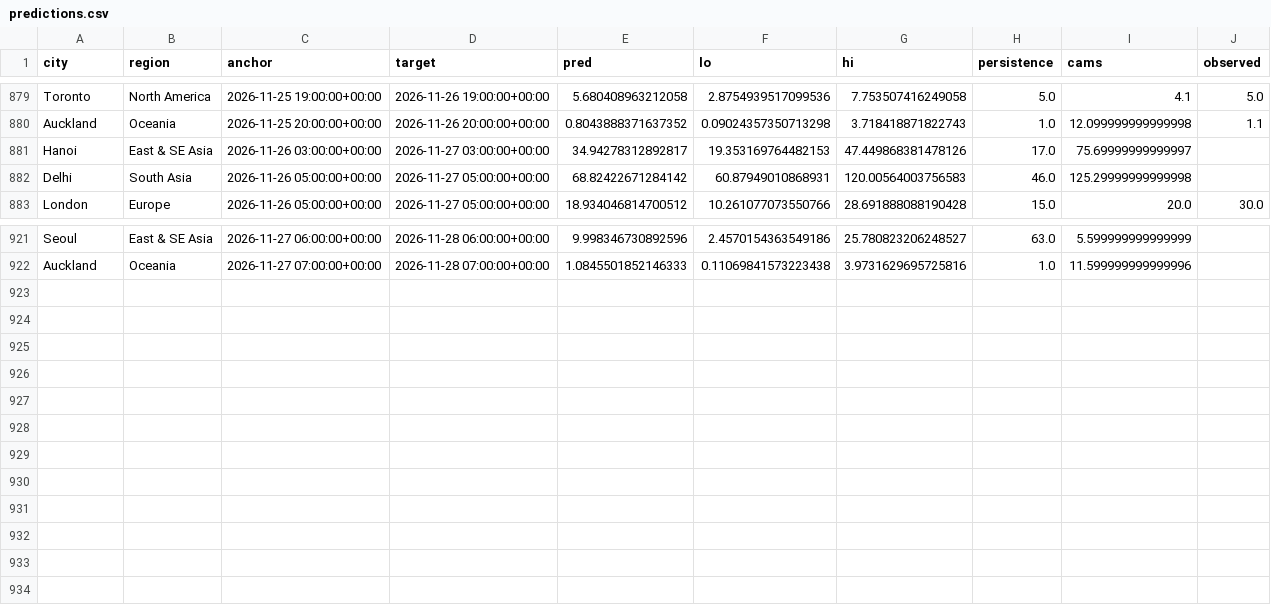
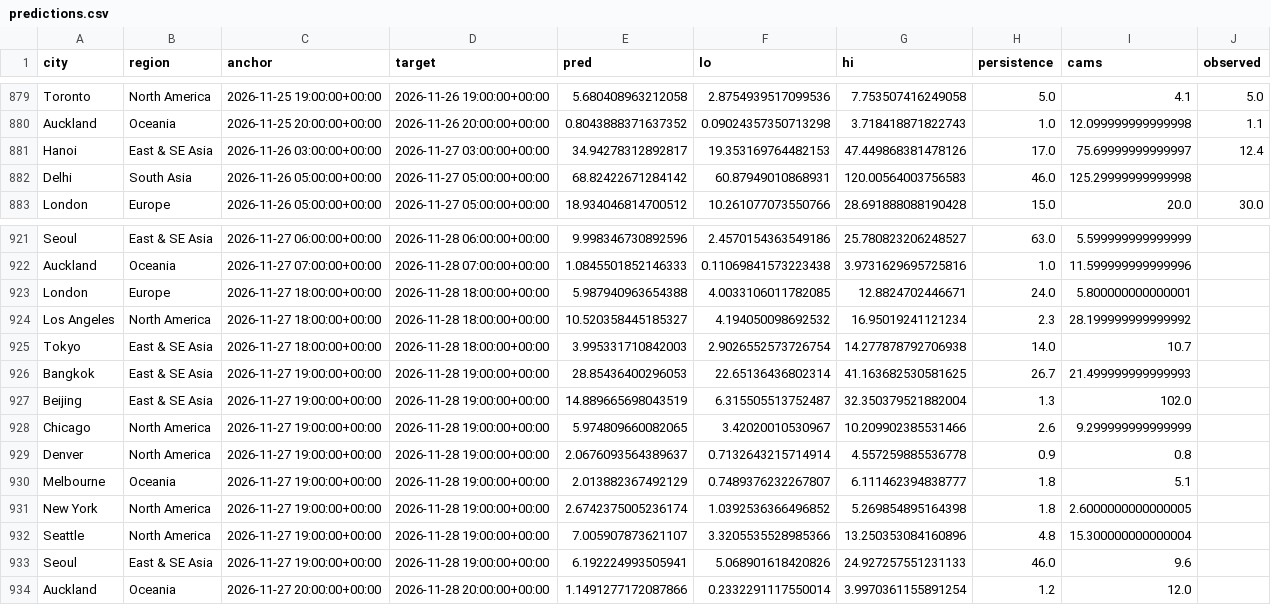
Before and after one commit to akhtarayan57/weather-radar-ai, a CSV file: data/live/predictions.csv, drawn as a sheet; only a part is shown, gaps mark what is left out; the diff covers the shown part only.

Commit message:
live predictions

```diff
--- a/data/live/predictions.csv
+++ b/data/live/predictions.csv
@@ -880,3 +880,3 @@ Toronto,North America,2026-11-25 19:00:00+00:00,2026-11-26 19:00:00+00:00,5.6804
 Auckland,Oceania,2026-11-25 20:00:00+00:00,2026-11-26 20:00:00+00:00,0.8043888371637352,0.09024357350713298,3.718418871822743,1.0,12.099999999999998,1.1
-Hanoi,East & SE Asia,2026-11-26 03:00:00+00:00,2026-11-27 03:00:00+00:00,34.94278312892817,19.353169764482153,47.449868381478126,17.0,75.69999999999997,
+Hanoi,East & SE Asia,2026-11-26 03:00:00+00:00,2026-11-27 03:00:00+00:00,34.94278312892817,19.353169764482153,47.449868381478126,17.0,75.69999999999997,12.4
 Delhi,South Asia,2026-11-26 05:00:00+00:00,2026-11-27 05:00:00+00:00,68.82422671284142,60.87949010868931,120.00564003756583,46.0,125.29999999999998,
@@ -922 +922,13 @@ Seoul,East & SE Asia,2026-11-27 06:00:00+00:00,2026-11-28 06:00:00+00:00,9.99834
 Auckland,Oceania,2026-11-27 07:00:00+00:00,2026-11-28 07:00:00+00:00,1.0845501852146333,0.11069841573223438,3.9731629695725816,1.0,11.599999999999996,
+London,Europe,2026-11-27 18:00:00+00:00,2026-11-28 18:00:00+00:00,5.987940963654388,4.0033106011782085,12.8824702446671,24.0,5.800000000000001,
+Los Angeles,North America,2026-11-27 18:00:00+00:00,2026-11-28 18:00:00+00:00,10.520358445185327,4.194050098692532,16.95019241121234,2.3,28.199999999999992,
+Tokyo,East & SE Asia,2026-11-27 18:00:00+00:00,2026-11-28 18:00:00+00:00,3.995331710842003,2.9026552573726754,14.277878792706938,14.0,10.7,
+Bangkok,East & SE Asia,2026-11-27 19:00:00+00:00,2026-11-28 19:00:00+00:00,28.85436400296053,22.65136436802314,41.163682530581625,26.7,21.499999999999993,
+Beijing,East & SE Asia,2026-11-27 19:00:00+00:00,2026-11-28 19:00:00+00:00,14.889665698043519,6.315505513752487,32.350379521882004,1.3,102.0,
+Chicago,North America,2026-11-27 19:00:00+00:00,2026-11-28 19:00:00+00:00,5.974809660082065,3.42020010530967,10.209902385531466,2.6,9.299999999999999,
+Denver,North America,2026-11-27 19:00:00+00:00,2026-11-28 19:00:00+00:00,2.0676093564389637,0.7132643215714914,4.557259885536778,0.9,0.8,
+Melbourne,Oceania,2026-11-27 19:00:00+00:00,2026-11-28 19:00:00+00:00,2.013882367492129,0.7489376232267807,6.111462394838777,1.8,5.1,
+New York,North America,2026-11-27 19:00:00+00:00,2026-11-28 19:00:00+00:00,2.6742375005236174,1.0392536366496852,5.269854895164398,1.8,2.6000000000000005,
+Seattle,North America,2026-11-27 19:00:00+00:00,2026-11-28 19:00:00+00:00,7.005907873621107,3.3205535528985366,13.250353084160896,4.8,15.300000000000004,
+Seoul,East & SE Asia,2026-11-27 19:00:00+00:00,2026-11-28 19:00:00+00:00,6.192224993505941,5.068901618420826,24.927257551231133,46.0,9.6,
+Auckland,Oceania,2026-11-27 20:00:00+00:00,2026-11-28 20:00:00+00:00,1.1491277172087866,0.2332291117550014,3.9970361155891254,1.2,12.0,
```
Also changed, not shown: 14 edited cells elsewhere in this file.
